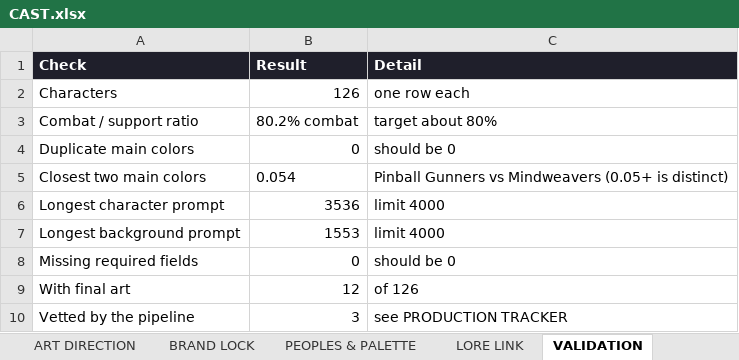
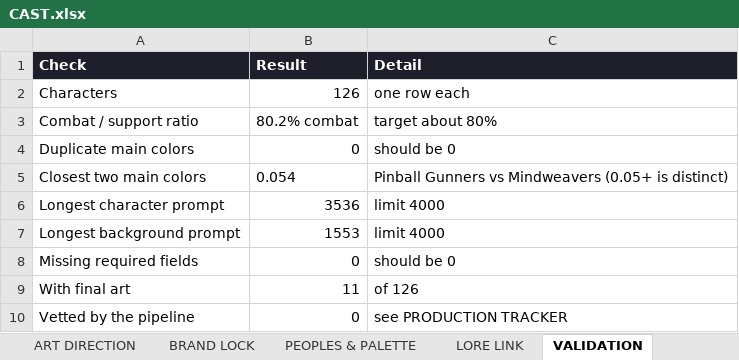
Before and after one commit to JHGruver/NewerDarkAges, an Excel workbook: CAST.xlsx, sheet VALIDATION, drawn as a sheet; values as stored, in another font and other column widths than the file's, no borders; the diff names each change by its address in the sheet, - before the commit and + after, or states it on an @@ line.

```diff
--- a/CAST.xlsx (sheet VALIDATION)
+++ b/CAST.xlsx (sheet VALIDATION)
-B9 (Result): 12
+B9 (Result): 11
-B10 (Result): 3
+B10 (Result): 0
```
Also changed, not shown: sheet PRODUCTION TRACKER, sheet START HERE, sheet Character Art Roster, 4 other files.
